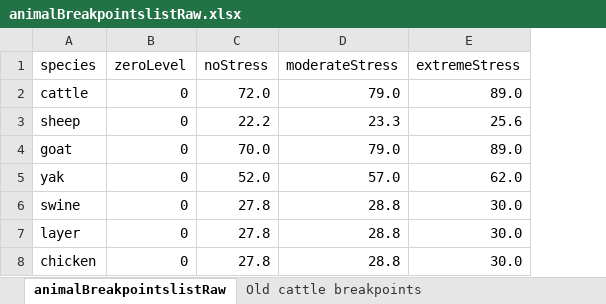
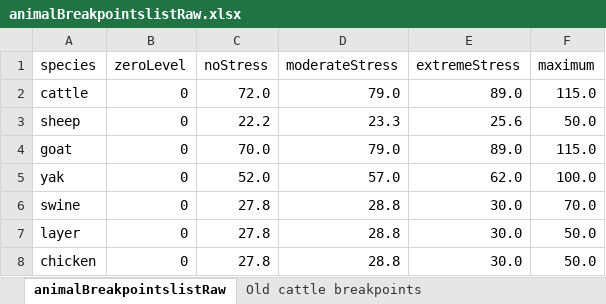
Before and after one commit to GeraldCNelson/ISIMIPData, an Excel workbook: data-raw/animals/animalBreakpointslistRaw.xlsx, sheet animalBreakpointslistRaw, drawn as a sheet; values as stored, in another font and other column widths than the file's, no borders; the diff names each change by its address in the sheet, - before the commit and + after, or states it on an @@ line.

```diff
--- a/data-raw/animals/animalBreakpointslistRaw.xlsx (sheet animalBreakpointslistRaw)
+++ b/data-raw/animals/animalBreakpointslistRaw.xlsx (sheet animalBreakpointslistRaw)
+column F (maximum), rows 2-8: 115.0 | 50.0 | 115.0 | 100.0 | 70.0 | 50.0 | 50.0
```
Also changed, not shown: 15 other files.
